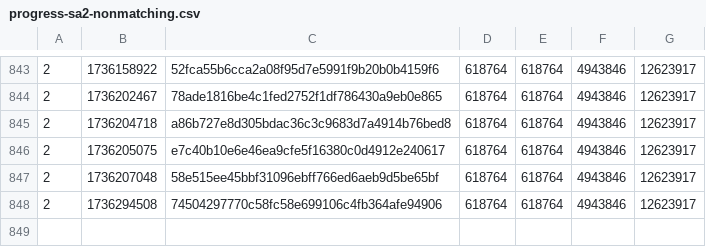
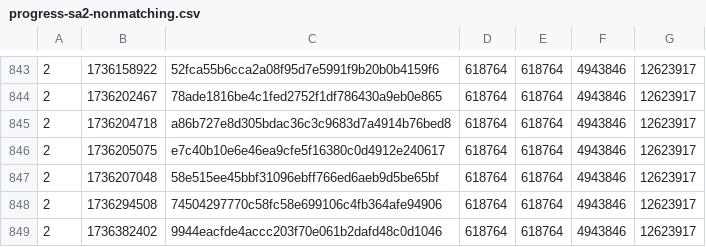
Before and after one commit to SAT-R/sa2, a CSV file: reports/progress-sa2-nonmatching.csv, drawn as a sheet; only a part is shown, gaps mark what is left out.

```diff
--- a/reports/progress-sa2-nonmatching.csv
+++ b/reports/progress-sa2-nonmatching.csv
@@ -848 +848,2 @@
 2,1736294508,74504297770c58fc58e699106c4fb364afe94906,618764,618764,4943846,12623917
+2,1736382402,9944eacfde4accc203f70e061b2dafd48c0d1046,618764,618764,4943846,12623917
```
Also changed, not shown: reports/progress-sa2-matching.csv, 1 other file.
